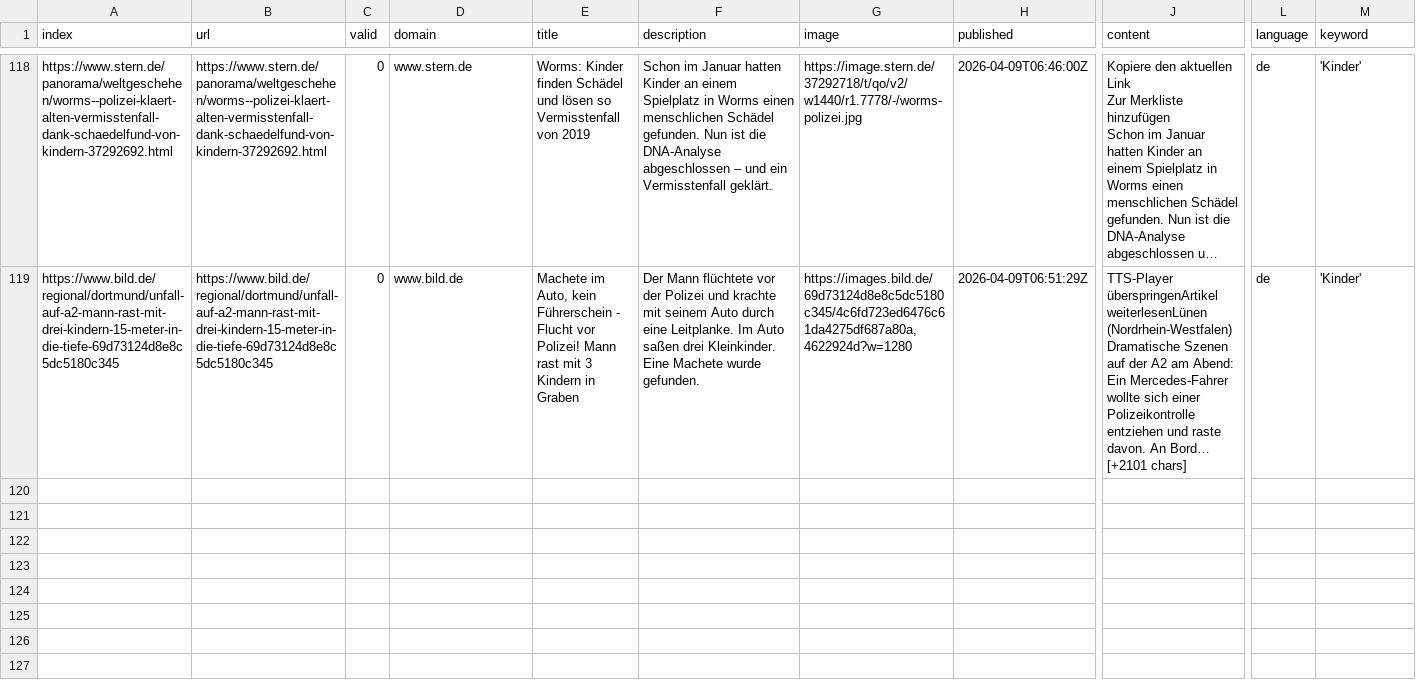
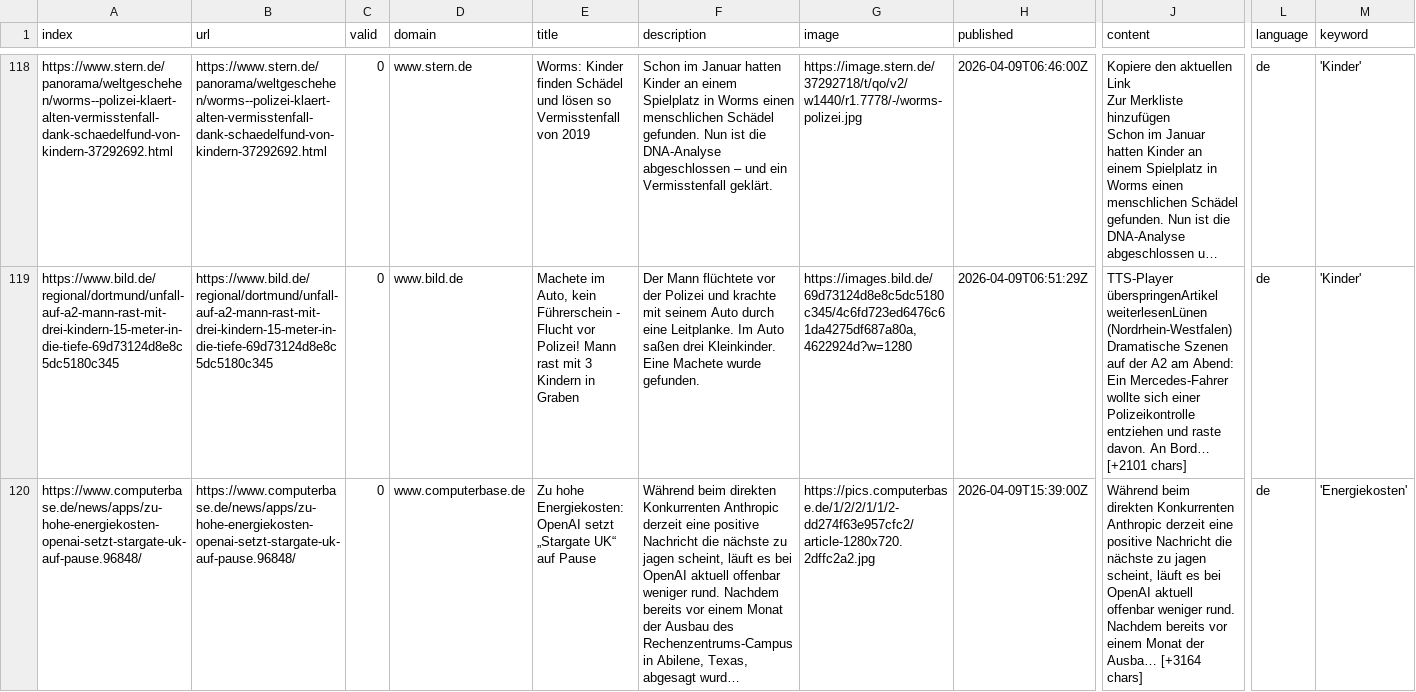
Before and after one commit to paulski99-news/winterIsComing2, a CSV file: csv/news_2026_04.csv, drawn as a sheet; only a part is shown, gaps mark what is left out; long unchanged cells end in …; rows hold the shown columns only; the diff names each change by its address in the sheet, - before the commit and + after, or states it on an @@ line.

```diff
--- a/csv/news_2026_04.csv
+++ b/csv/news_2026_04.csv
+row 120: https://www.computerbase.de/news/apps/zu-hohe-energiekosten-openai-setzt-stargate-uk-auf-pause.96848/ | https://www.computerbase.de/news/apps/zu-hohe-energiekosten-openai-setzt-stargate-uk-auf-pause.96848/ | 0 | www.computerbase.de | Zu hohe Energiekosten: OpenAI setzt „Stargate UK“ auf Pause | Während beim direkten Konkurrenten Anthropic derzeit eine positive Nachricht die nächste zu jagen scheint, läuft es bei OpenAI aktuell offenbar weniger rund. Nachdem bereits vor einem Monat der Ausbau des Rechenzentrums-Campus in Abilene, Texas, abgesagt wurd… | https://pics.computerbase.de/1/2/2/1/1/2-dd274f63e957cfc2/article-1280x720.2dffc2a2.jpg | 2026-04-09T15:39:00Z | Während beim direkten Konkurrenten Anthropic derzeit eine positive Nachricht die nächste zu jagen scheint, läuft es bei OpenAI aktuell offenbar weniger rund. Nachdem bereits vor einem Monat der Ausba… [+3164 chars] | de | 'Energiekosten'
```
Also changed, not shown: csv/news_2026_03.csv, keywords.csv.
